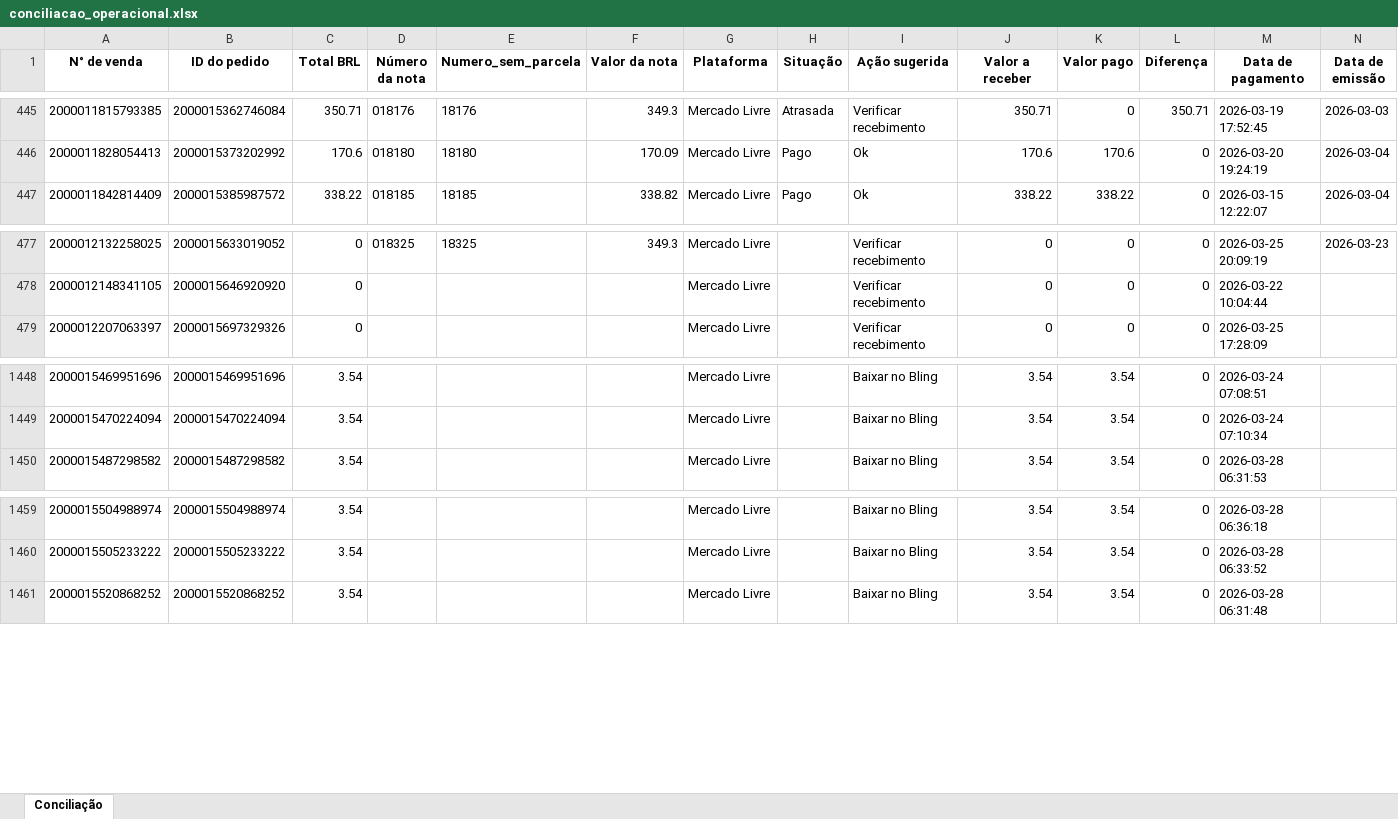
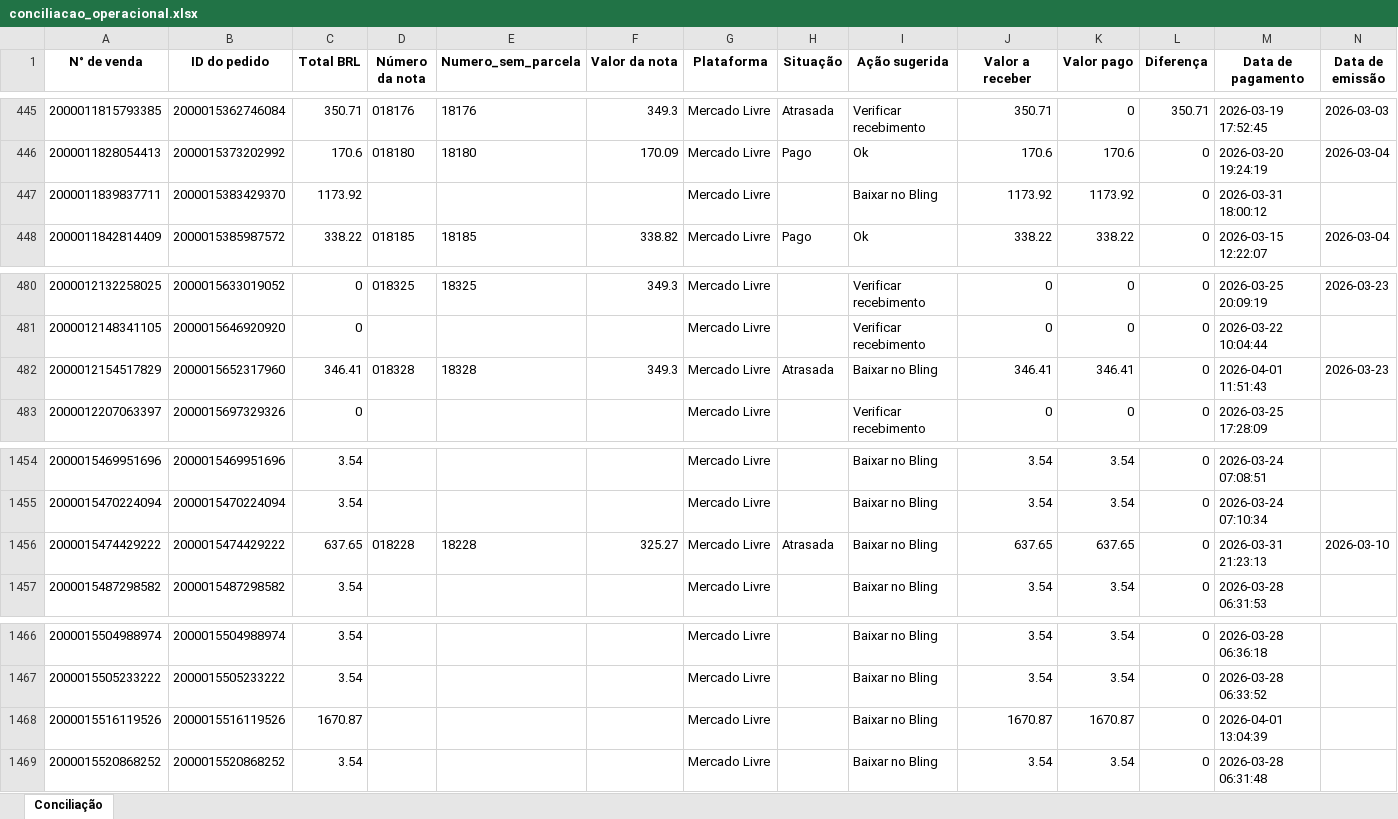
Before and after one commit to flaviacaetanoliveira-ui/FDL_Consultoria, an Excel workbook: powerbi_mirror/output/conciliacao_operacional.xlsx, sheet Conciliação, drawn as a sheet; only a part is shown, gaps mark what is left out; values as stored, in another font and other column widths than the file's, no borders; rows hold the shown columns only; the diff covers the shown part only; the diff names each change by its address in the sheet, - before the commit and + after, or states it on an @@ line.

```diff
--- a/powerbi_mirror/output/conciliacao_operacional.xlsx (sheet Conciliação)
+++ b/powerbi_mirror/output/conciliacao_operacional.xlsx (sheet Conciliação)
+row 447: 2000011839837711 | 2000015383429370 | 1173.92 |  |  |  | Mercado Livre |  | Baixar no Bling | 1173.92 | 1173.92 | 0 | 2026-03-31 18:00:12
+row 482: 2000012154517829 | 2000015652317960 | 346.41 | 018328 | 18328 | 349.3 | Mercado Livre | Atrasada | Baixar no Bling | 346.41 | 346.41 | 0 | 2026-04-01 11:51:43 | 2026-03-23
+row 1456: 2000015474429222 | 2000015474429222 | 637.65 | 018228 | 18228 | 325.27 | Mercado Livre | Atrasada | Baixar no Bling | 637.65 | 637.65 | 0 | 2026-03-31 21:23:13 | 2026-03-10
+row 1468: 2000015516119526 | 2000015516119526 | 1670.87 |  |  |  | Mercado Livre |  | Baixar no Bling | 1670.87 | 1670.87 | 0 | 2026-04-01 13:04:39
```
Also changed, not shown: 14 added rows elsewhere in this sheet, 3 other files.
